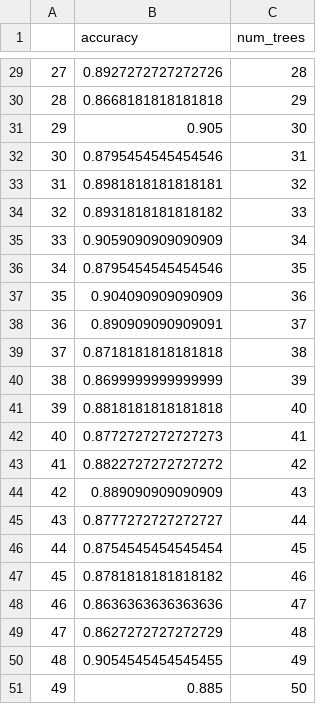
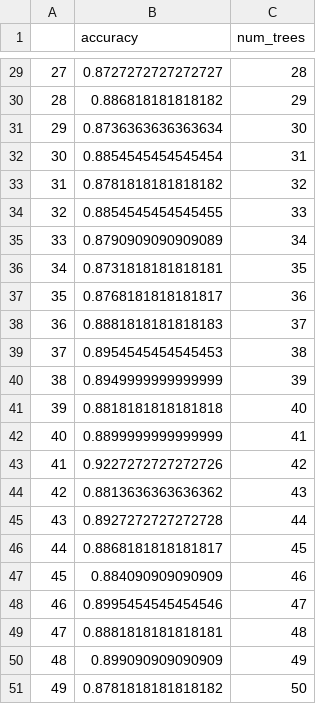
Before and after one commit to philemontan/RPI-Client, a CSV file: rpi_scripts/trained_models/out_rf/rf_trees_vs_acc.csv, drawn as a sheet; only a part is shown, gaps mark what is left out; the diff covers the shown part only.

```diff
--- a/rpi_scripts/trained_models/out_rf/rf_trees_vs_acc.csv
+++ b/rpi_scripts/trained_models/out_rf/rf_trees_vs_acc.csv
@@ -29,23 +29,23 @@
-27,0.8927272727272726,28
-28,0.8668181818181818,29
-29,0.905,30
-30,0.8795454545454546,31
-31,0.8981818181818181,32
-32,0.8931818181818182,33
-33,0.9059090909090909,34
-34,0.8795454545454546,35
-35,0.904090909090909,36
-36,0.890909090909091,37
-37,0.8718181818181818,38
-38,0.8699999999999999,39
+27,0.8727272727272727,28
+28,0.886818181818182,29
+29,0.8736363636363634,30
+30,0.8854545454545454,31
+31,0.8781818181818182,32
+32,0.8854545454545455,33
+33,0.8790909090909089,34
+34,0.8731818181818181,35
+35,0.8768181818181817,36
+36,0.8881818181818183,37
+37,0.8954545454545453,38
+38,0.8949999999999999,39
 39,0.8818181818181818,40
-40,0.8772727272727273,41
-41,0.8822727272727272,42
-42,0.889090909090909,43
-43,0.8777272727272727,44
-44,0.8754545454545454,45
-45,0.8781818181818182,46
-46,0.8636363636363636,47
-47,0.8627272727272729,48
-48,0.9054545454545455,49
-49,0.885,50
+40,0.8899999999999999,41
+41,0.9227272727272726,42
+42,0.8813636363636362,43
+43,0.8927272727272728,44
+44,0.8868181818181817,45
+45,0.884090909090909,46
+46,0.8995454545454546,47
+47,0.8881818181818181,48
+48,0.899090909090909,49
+49,0.8781818181818182,50
```
Also changed, not shown: 27 edited cells elsewhere in this file, 2 other files.
